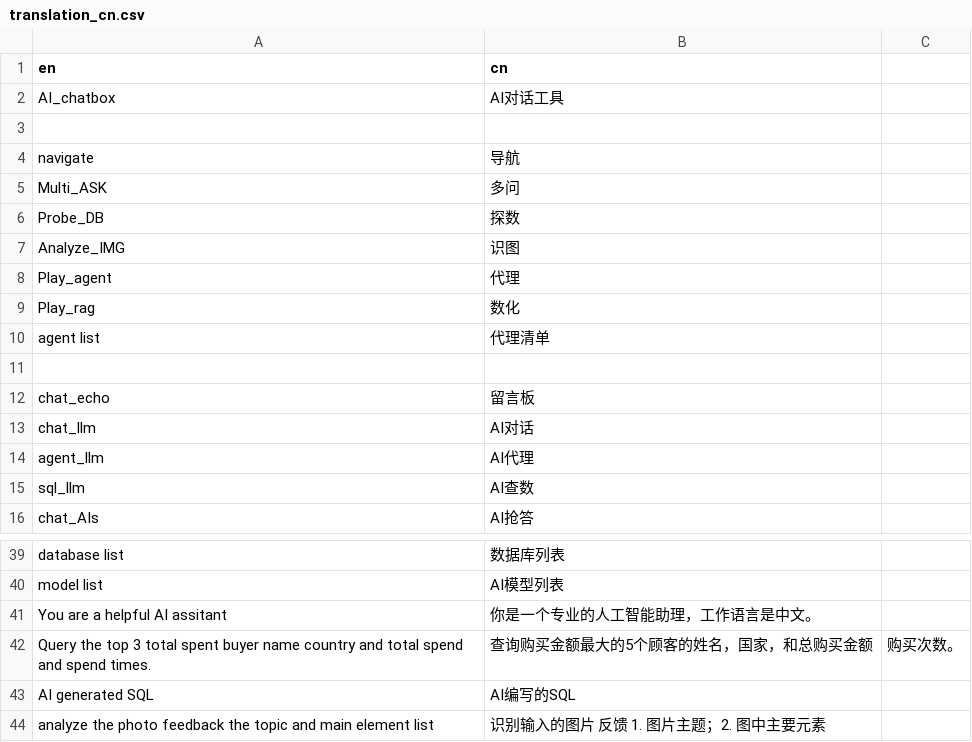
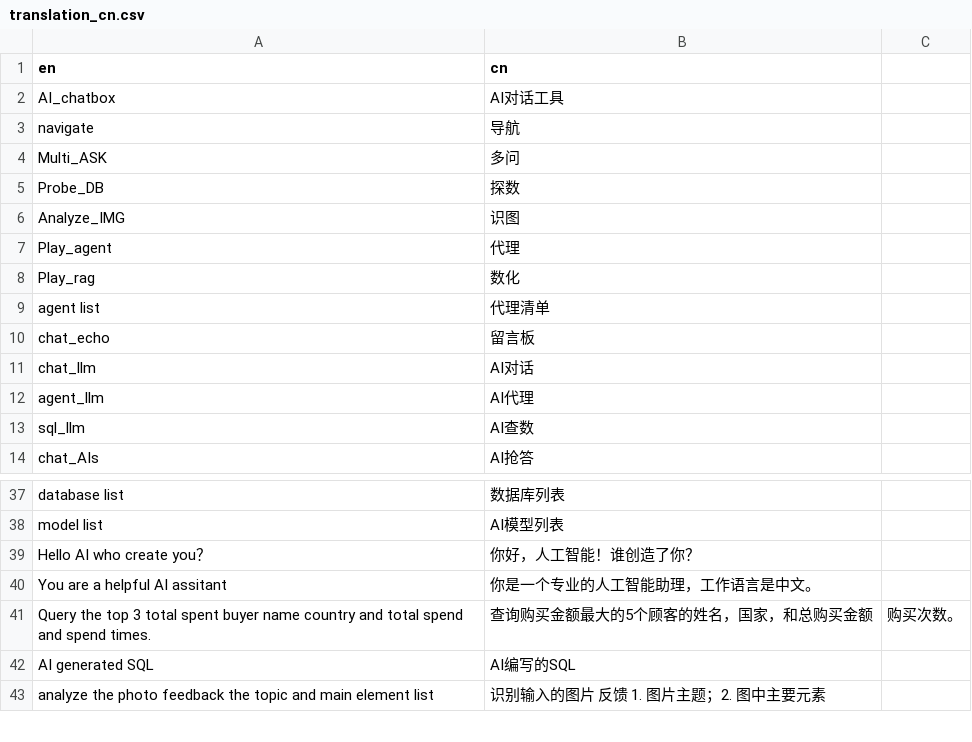
Before and after one commit to Wang-Yong2018/llmapr, a CSV file: inst/extdata/translation/translation_cn.csv, drawn as a sheet; only a part is shown, gaps mark what is left out.

```diff
--- a/inst/extdata/translation/translation_cn.csv
+++ b/inst/extdata/translation/translation_cn.csv
@@ -2,3 +2,2 @@ en,cn
 AI_chatbox, AI对话工具
-
 navigate, 导航
@@ -10,3 +9,2 @@ Play_rag, 数化
 agent list,代理清单
-
 chat_echo, 留言板
@@ -40,2 +38,3 @@ database list, 数据库列表
 model list, AI模型列表
+"Hello AI who create you？", "你好，人工智能！谁创造了你？"
 You are a helpful AI assitant, 你是一个专业的人工智能助理，工作语言是中文。
```
Also changed, not shown: 12 other files.
